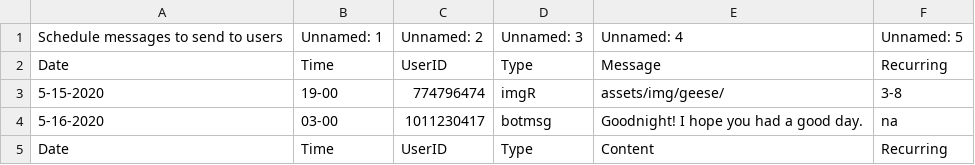
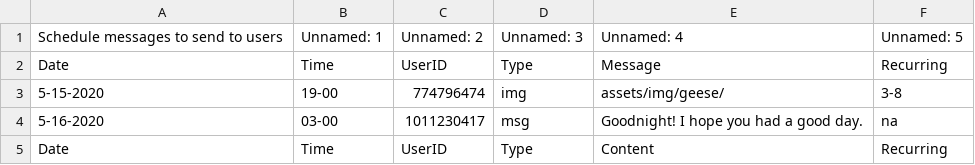
Before and after one commit to mstites/telegramGoose, a CSV file: assets/newEvents.csv, drawn as a sheet.

Commit message:
Update types in examples

```diff
--- a/assets/newEvents.csv
+++ b/assets/newEvents.csv
@@ -2,4 +2,4 @@ Schedule messages to send to users;Unnamed: 1;Unnamed: 2;Unnamed: 3;Unnamed: 4;U
 Date;Time;UserID;Type;Message;Recurring
-5-15-2020;19-00;774796474;imgR;assets/img/geese/;3-8
-5-16-2020;03-00;1011230417;botmsg;Goodnight! I hope you had a good day.;na
+5-15-2020;19-00;774796474;img;assets/img/geese/;3-8
+5-16-2020;03-00;1011230417;msg;Goodnight! I hope you had a good day.;na
 Date;Time;UserID;Type;Content;Recurring
```
